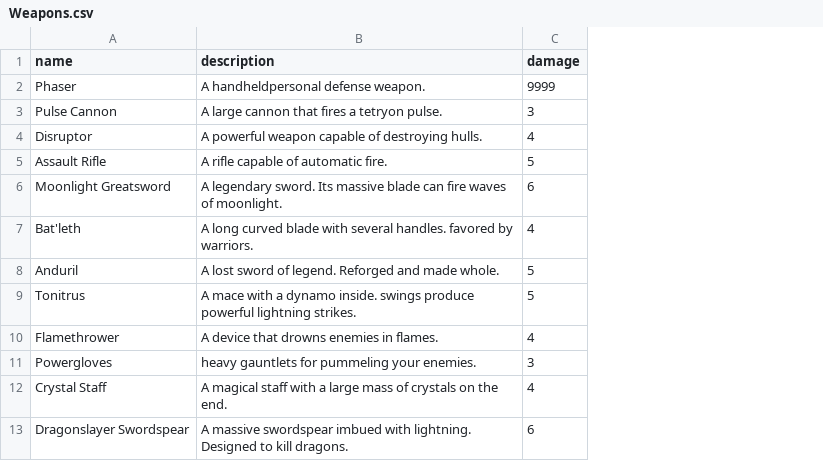
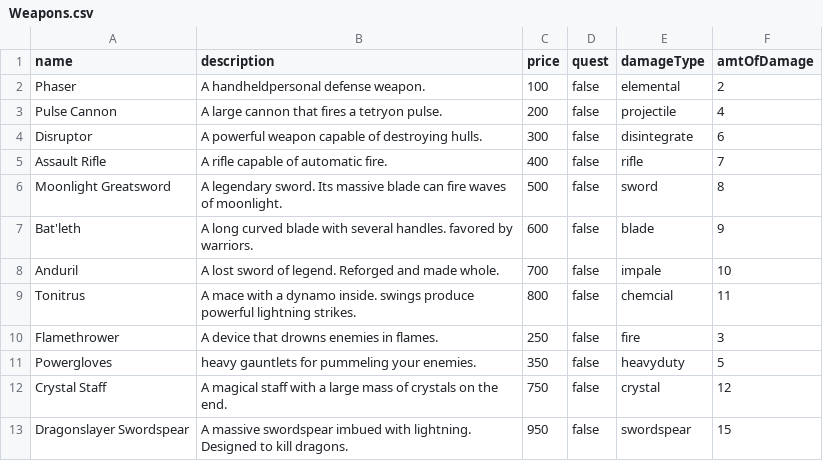
Before and after one commit to Snailware/Galaxy_Wars, a CSV file: GalaxyWarsClassLibrary/ObjectData/Weapons.csv, drawn as a sheet; removed rows and columns are numbered as before the commit, all else as after; the diff names each change by its address in the sheet, - before the commit and + after, or states it on an @@ line.

```diff
--- a/GalaxyWarsClassLibrary/ObjectData/Weapons.csv
+++ b/GalaxyWarsClassLibrary/ObjectData/Weapons.csv
-column C (damage), rows 2-13: 9999 | 3 | 4 | 5 | 6 | 4 | 5 | 5 | 4 | 3 | 4 | 6
+column C (price), rows 2-13: 100 | 200 | 300 | 400 | 500 | 600 | 700 | 800 | 250 | 350 | 750 | 950
+column D (quest), rows 2-13: all false
+column E (damageType), rows 2-13: elemental | projectile | disintegrate | rifle | sword | blade | impale | chemcial | fire | heavyduty | crystal | swordspear
+column F (amtOfDamage), rows 2-13: 2 | 4 | 6 | 7 | 8 | 9 | 10 | 11 | 3 | 5 | 12 | 15
```
Also changed, not shown: GalaxyWarsClassLibrary/ObjectData/Treasures.csv, 7 other files.
